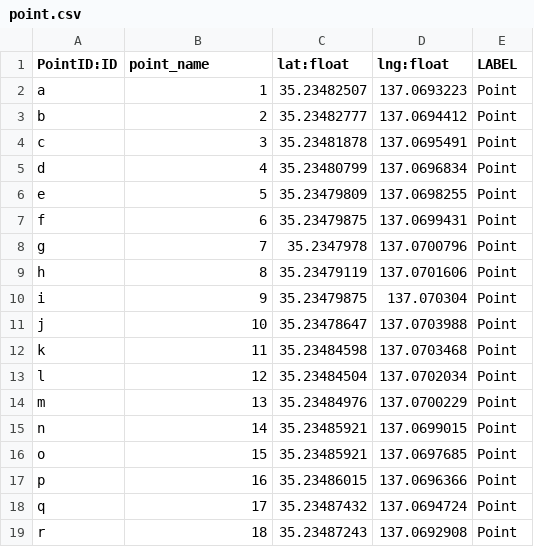
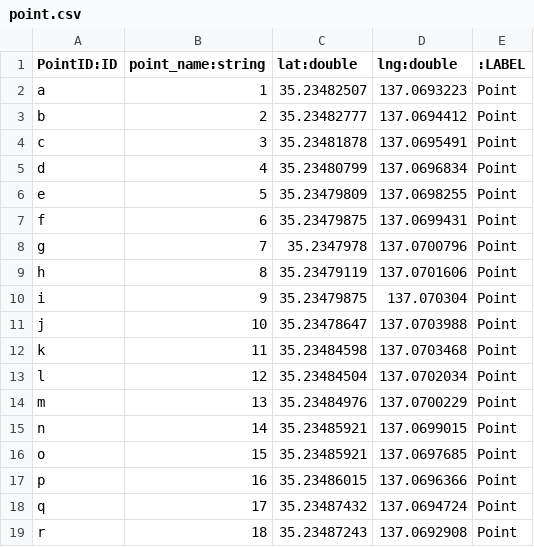
Before and after one commit to SystemEngineeringTeam/koukaten2022, a CSV file: backend/Docker/neo4j/import/point.csv, drawn as a sheet.

```diff
--- a/backend/Docker/neo4j/import/point.csv
+++ b/backend/Docker/neo4j/import/point.csv
@@ -1,2 +1,2 @@
-PointID:ID,point_name,lat:float,lng:float,LABEL
+PointID:ID,point_name:string,lat:double,lng:double,:LABEL
 a,1,35.23482507,137.0693223,Point
```
Also changed, not shown: backend/Docker/neo4j/import/building.csv, backend/Docker/neo4j/import/route.csv, 1 other file.
